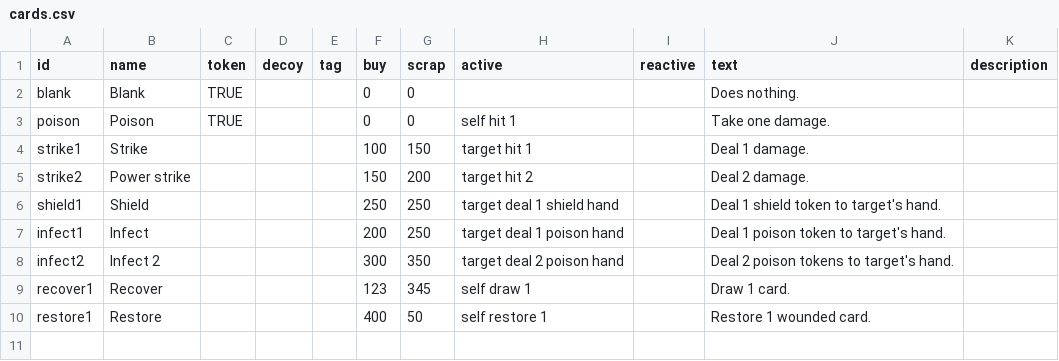
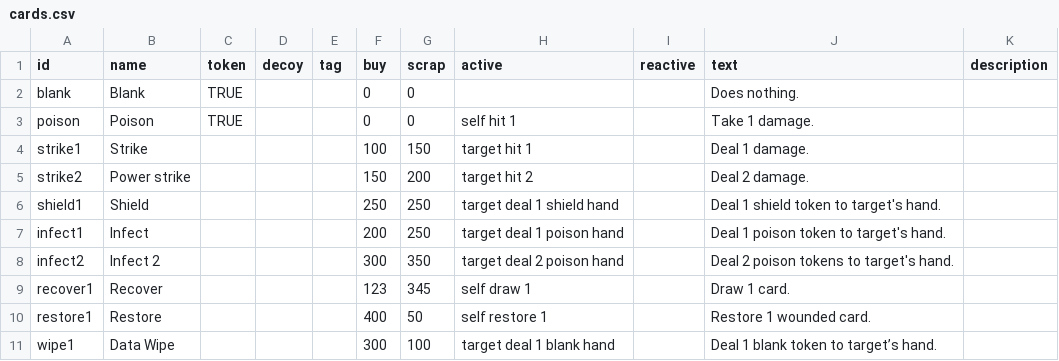
Before and after one commit to SimonLarsen/genosystem, a CSV file: data/cards.csv, drawn as a sheet.

```diff
--- a/data/cards.csv
+++ b/data/cards.csv
@@ -2,3 +2,3 @@ id,name,token,decoy,tag,buy,scrap,active,reactive,text,description
 blank,Blank,TRUE,,,0,0,,,Does nothing.,
-poison,Poison,TRUE,,,0,0,self hit 1,,Take one damage.,
+poison,Poison,TRUE,,,0,0,self hit 1,,Take 1 damage.,
 strike1,Strike,,,,100,150,target hit 1,,Deal 1 damage.,
@@ -10 +10,2 @@ recover1,Recover,,,,123,345,self draw 1,,Draw 1 card.,
 restore1,Restore,,,,400,50,self restore 1,,Restore 1 wounded card.,
+wipe1,Data Wipe,,,,300,100,target deal 1 blank hand,,Deal 1 blank token to target’s hand.,
```
Also changed, not shown: 6 other files.
